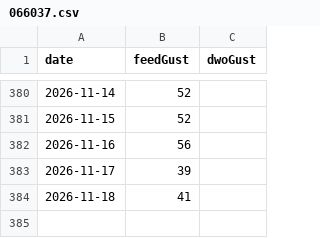
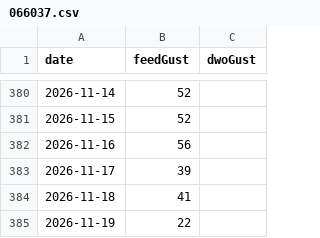
Before and after one commit to chris14b/weather-records, a CSV file: data/recent/gusts/066037.csv, drawn as a sheet; only a part is shown, gaps mark what is left out; the diff names each change by its address in the sheet, - before the commit and + after, or states it on an @@ line.

```diff
--- a/data/recent/gusts/066037.csv
+++ b/data/recent/gusts/066037.csv
+row 385: 2026-11-19 | 22
```
Also changed, not shown: data/recent/gusts/066212.csv.
